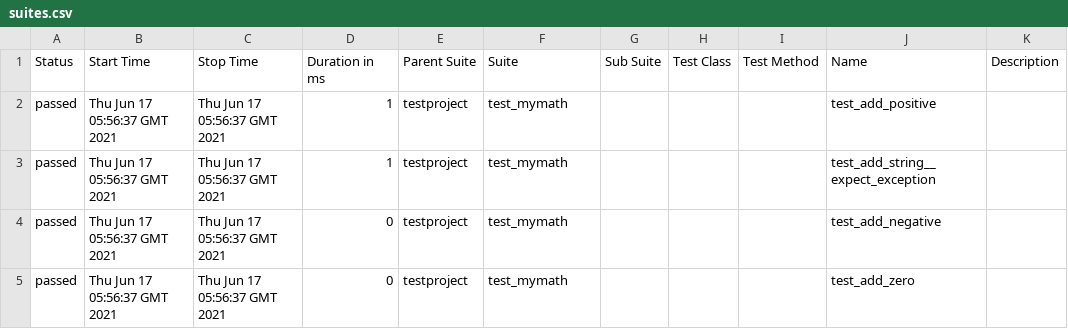
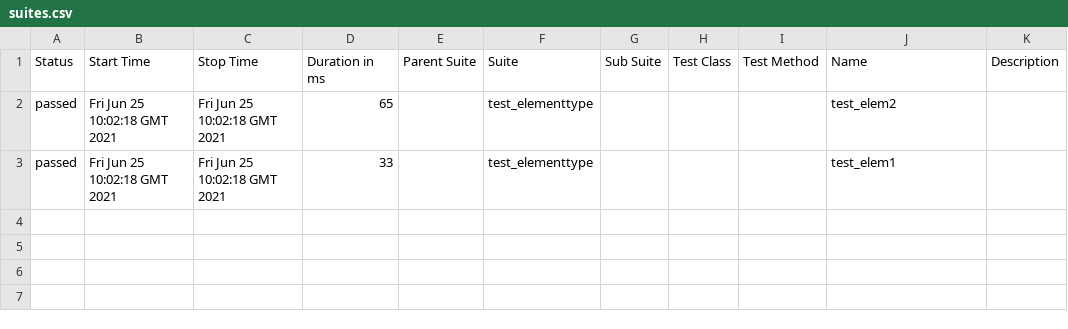
Before and after one commit to leeltib/selenium-py-peldatar, a CSV file: 29/data/suites.csv, drawn as a sheet.

```diff
--- a/29/data/suites.csv
+++ b/29/data/suites.csv
@@ -1,5 +1,3 @@
 "Status","Start Time","Stop Time","Duration in ms","Parent Suite","Suite","Sub Suite","Test Class","Test Method","Name","Description"
-"passed","Thu Jun 17 05:56:37 GMT 2021","Thu Jun 17 05:56:37 GMT 2021","1","testproject","test_mymath","","","","test_add_positive",""
-"passed","Thu Jun 17 05:56:37 GMT 2021","Thu Jun 17 05:56:37 GMT 2021","1","testproject","test_mymath","","","","test_add_string__expect_exception",""
-"passed","Thu Jun 17 05:56:37 GMT 2021","Thu Jun 17 05:56:37 GMT 2021","0","testproject","test_mymath","","","","test_add_negative",""
-"passed","Thu Jun 17 05:56:37 GMT 2021","Thu Jun 17 05:56:37 GMT 2021","0","testproject","test_mymath","","","","test_add_zero",""
+"passed","Fri Jun 25 10:02:18 GMT 2021","Fri Jun 25 10:02:18 GMT 2021","65","","test_elementtype","","","","test_elem2",""
+"passed","Fri Jun 25 10:02:18 GMT 2021","Fri Jun 25 10:02:18 GMT 2021","33","","test_elementtype","","","","test_elem1",""
```
Also changed, not shown: 32 other files.
